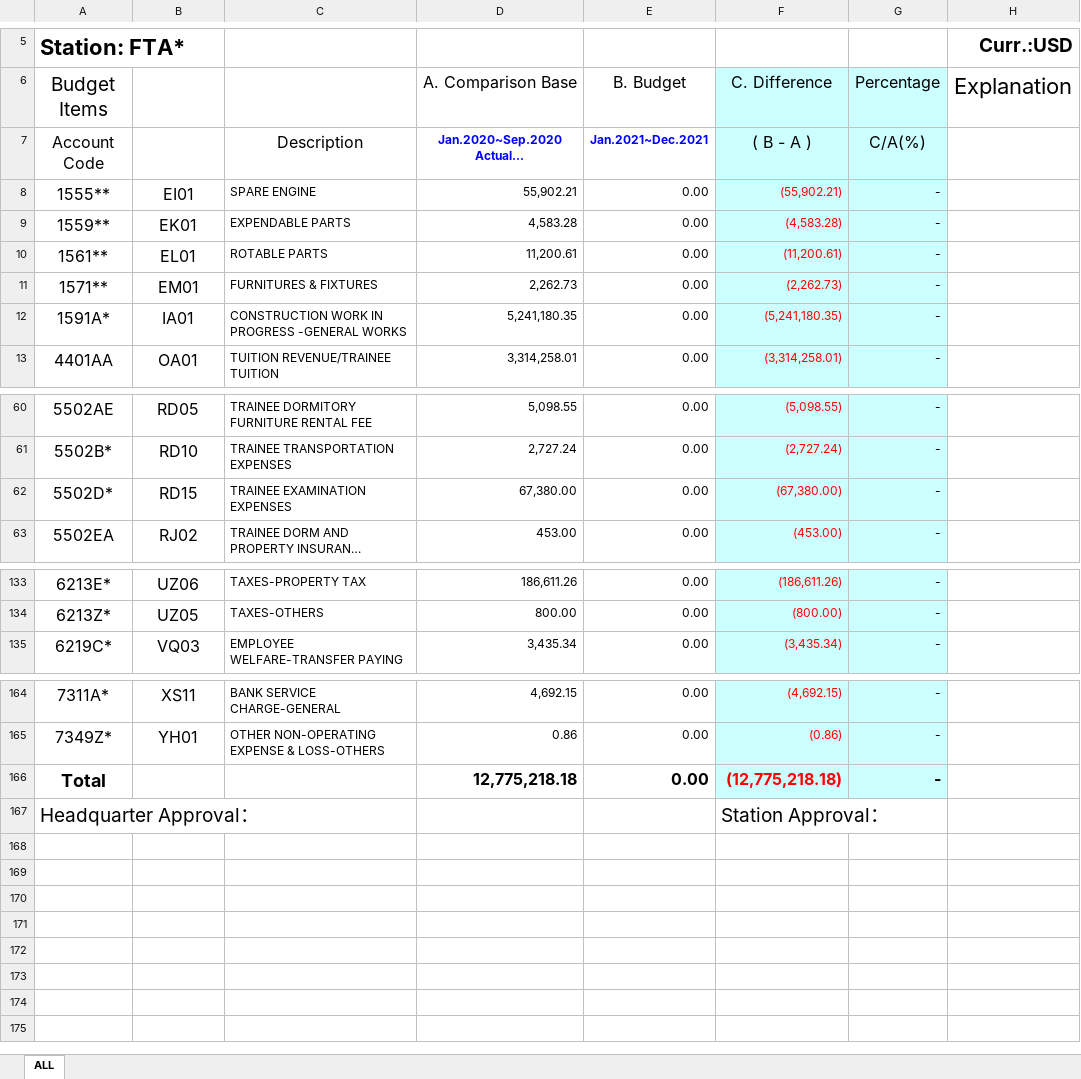
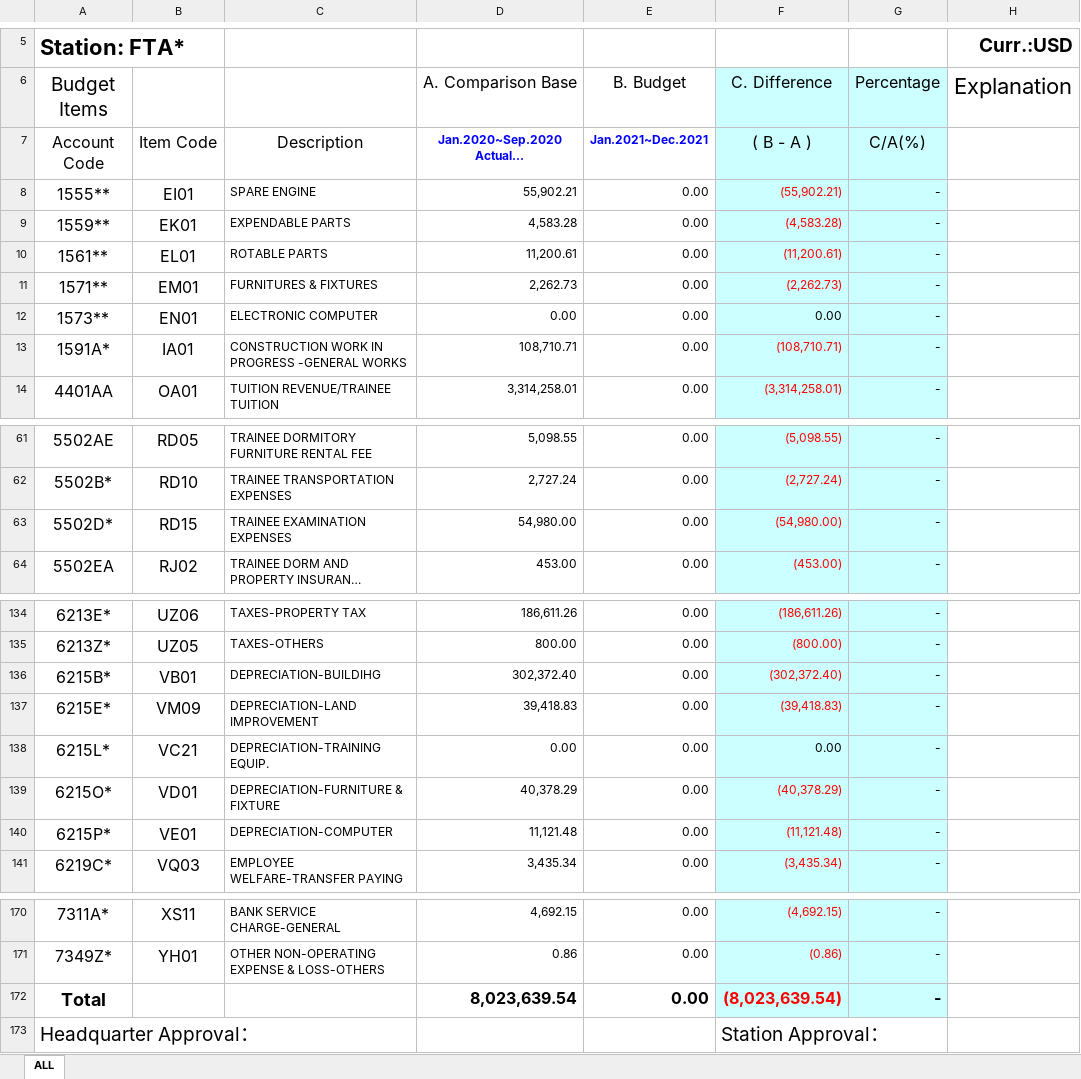
Before and after one commit to gaoqi7/eva, an Excel workbook: parseCOA4Bugget/all.xlsx, sheet ALL, drawn as a sheet; only a part is shown, gaps mark what is left out; long unchanged cells end in …; values as stored, in another font and other column widths than the file's, no borders; addresses are those after the commit; the diff names each change by its address in the sheet, - before the commit and + after, or states it on an @@ line.

```diff
--- a/parseCOA4Bugget/all.xlsx (sheet ALL)
+++ b/parseCOA4Bugget/all.xlsx (sheet ALL)
-B7: (empty)
+B7: Item Code
+row 12: 1573** | EN01 | ELECTRONIC COMPUTER | 0.00 | 0.00 | 0.00 | -
-D13 (A. Comparison Base): 5,241,180.35
+D13 (A. Comparison Base): 108,710.71
-F13 (C. Difference): (5,241,180.35)
+F13 (C. Difference): (108,710.71)
-D63 (A. Comparison Base): 67,380.00
+D63 (A. Comparison Base): 54,980.00
-F63 (C. Difference): (67,380.00)
+F63 (C. Difference): (54,980.00)
+row 136: 6215B* | VB01 | DEPRECIATION-BUILDIHG | 302,372.40 | 0.00 | (302,372.40) | -
+row 137: 6215E* | VM09 | DEPRECIATION-LAND IMPROVEMENT | 39,418.83 | 0.00 | (39,418.83) | -
+row 138: 6215L* | VC21 | DEPRECIATION-TRAINING EQUIP. | 0.00 | 0.00 | 0.00 | -
+row 139: 6215O* | VD01 | DEPRECIATION-FURNITURE & FIXTURE | 40,378.29 | 0.00 | (40,378.29) | -
+row 140: 6215P* | VE01 | DEPRECIATION-COMPUTER | 11,121.48 | 0.00 | (11,121.48) | -
-D172 (A. Comparison Base): 12,775,218.18
+D172 (A. Comparison Base): 8,023,639.54
-F172 (C. Difference): (12,775,218.18)
+F172 (C. Difference): (8,023,639.54)
```
Also changed, not shown: formulas that keep their value, apFilter/apFilterPdf/ACH.xlsx, 3 other files.
